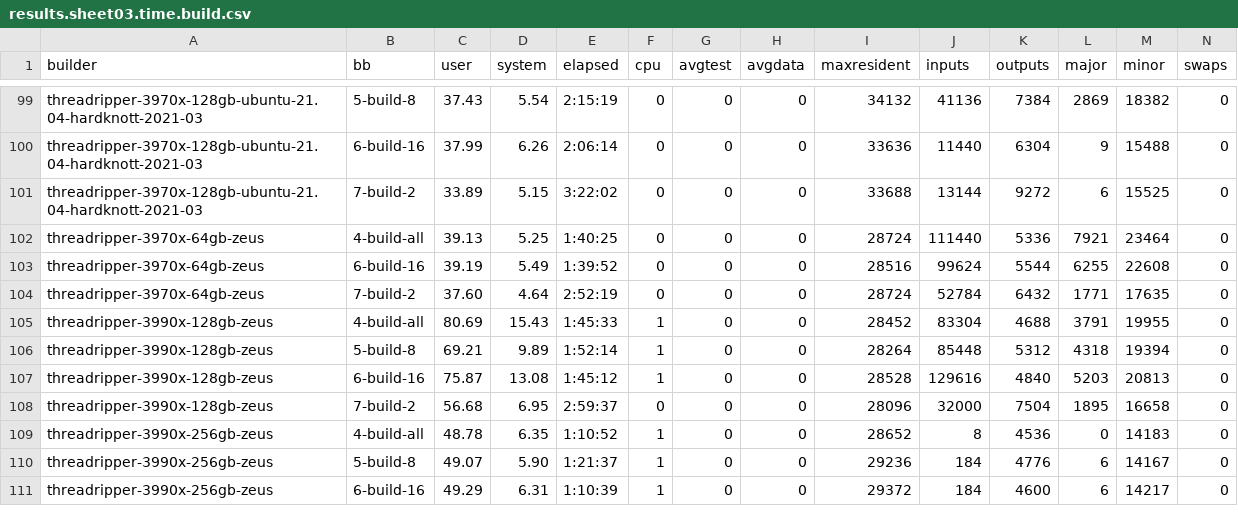
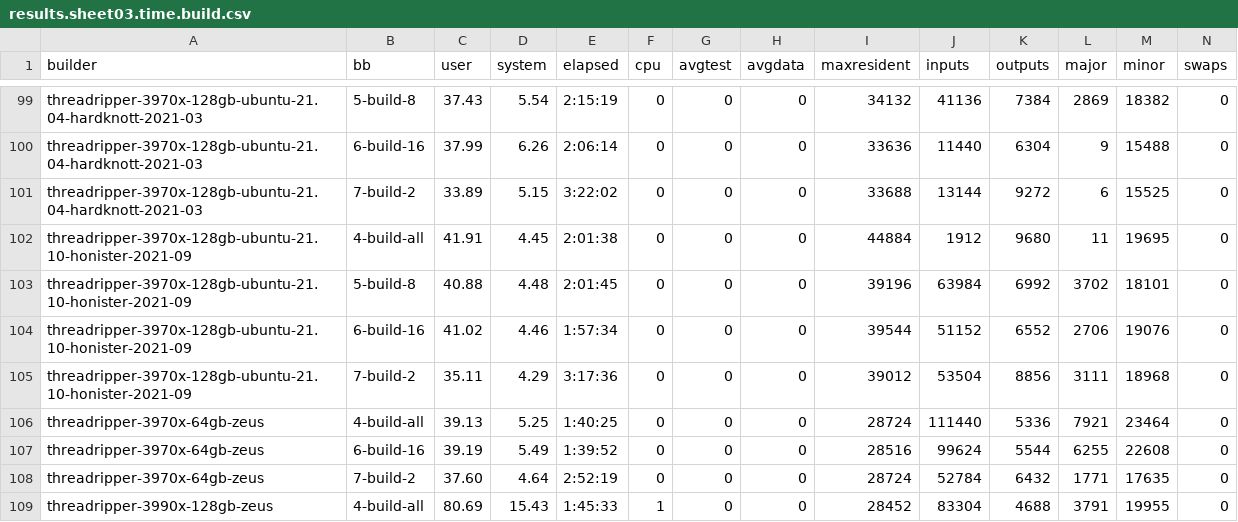
Before and after one commit to shr-project/test-oe-build-time, a CSV file: results.sheet03.time.build.csv, drawn as a sheet; only a part is shown, gaps mark what is left out; the shorter side is filled out with more unchanged rows.

```diff
--- a/results.sheet03.time.build.csv
+++ b/results.sheet03.time.build.csv
@@ -101,2 +101,6 @@ threadripper-3970x-128gb-ubuntu-21.04-hardknott-2021-03;6-build-16;37.99;6.26;2:
 threadripper-3970x-128gb-ubuntu-21.04-hardknott-2021-03;7-build-2;33.89;5.15;3:22:02;0;0;0;33688;13144;9272;6;15525;0
+threadripper-3970x-128gb-ubuntu-21.10-honister-2021-09;4-build-all;41.91;4.45;2:01:38;0;0;0;44884;1912;9680;11;19695;0
+threadripper-3970x-128gb-ubuntu-21.10-honister-2021-09;5-build-8;40.88;4.48;2:01:45;0;0;0;39196;63984;6992;3702;18101;0
+threadripper-3970x-128gb-ubuntu-21.10-honister-2021-09;6-build-16;41.02;4.46;1:57:34;0;0;0;39544;51152;6552;2706;19076;0
+threadripper-3970x-128gb-ubuntu-21.10-honister-2021-09;7-build-2;35.11;4.29;3:17:36;0;0;0;39012;53504;8856;3111;18968;0
 threadripper-3970x-64gb-zeus;4-build-all;39.13;5.25;1:40:25;0;0;0;28724;111440;5336;7921;23464;0
```
Also changed, not shown: results.sheet02.time.init.csv, results.sheet07.top20s.build-test.csv, 7 other files.
